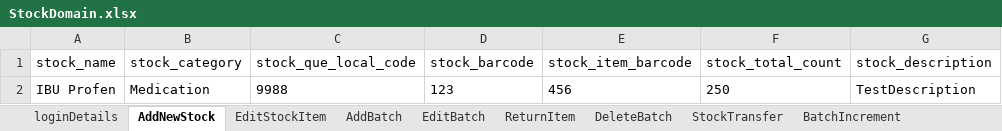
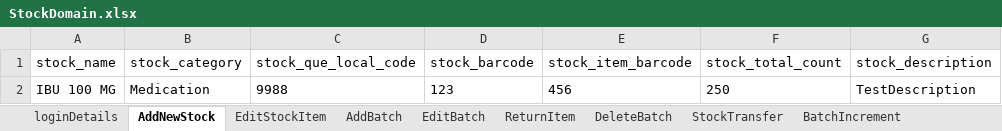
Before and after one commit to manojvyavahare27/C4Automation, an Excel workbook: ExcelFiles/StockDomain.xlsx, sheet AddNewStock, drawn as a sheet; only a part is shown; values as stored, in another font and other column widths than the file's, no borders; the diff names each change by its address in the sheet, - before the commit and + after, or states it on an @@ line.

Commit message:
Stock change

```diff
--- a/ExcelFiles/StockDomain.xlsx (sheet AddNewStock)
+++ b/ExcelFiles/StockDomain.xlsx (sheet AddNewStock)
-A2 (stock_name): IBU Profen
+A2 (stock_name): IBU 100 MG
```
Also changed, not shown: sheet EditStockItem, ExcelFiles/AppointmentDomain.xlsx.
